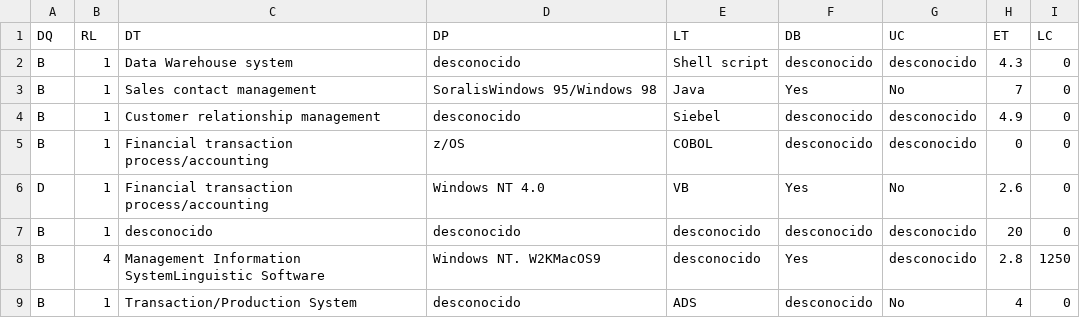
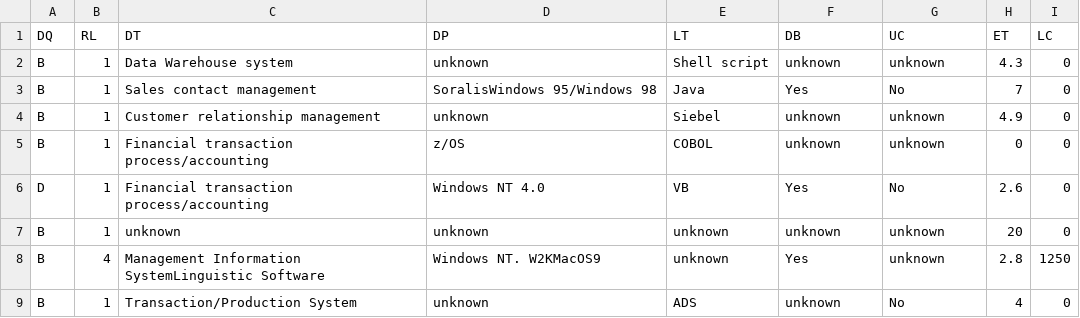
Before and after one commit to FauDavid/MFSDOBNN-IC-TP, a CSV file: dataset-entrada.csv, drawn as a sheet.

Commit message:
Update dataset-entrada.csv

```diff
--- a/dataset-entrada.csv
+++ b/dataset-entrada.csv
@@ -1,9 +1,9 @@
 DQ,RL,DT,DP,LT,DB,UC,ET,LC
-B,1,Data Warehouse system,desconocido,Shell script,desconocido,desconocido,4.3,0
+B,1,Data Warehouse system,unknown,Shell script,unknown,unknown,4.3,0
 B,1,Sales contact management,SoralisWindows 95/Windows 98,Java,Yes,No,7,0
-B,1,Customer relationship management,desconocido,Siebel,desconocido,desconocido,4.9,0
-B,1,Financial transaction process/accounting,z/OS,COBOL,desconocido,desconocido,0,0
+B,1,Customer relationship management,unknown,Siebel,unknown,unknown,4.9,0
+B,1,Financial transaction process/accounting,z/OS,COBOL,unknown,unknown,0,0
 D,1,Financial transaction process/accounting,Windows NT 4.0,VB,Yes,No,2.6,0
-B,1,desconocido,desconocido,desconocido,desconocido,desconocido,20,0
-B,4,Management Information SystemLinguistic Software,Windows NT. W2KMacOS9,desconocido,Yes,desconocido,2.8,1250
-B,1,Transaction/Production System,desconocido,ADS,desconocido,No,4,0
+B,1,unknown,unknown,unknown,unknown,unknown,20,0
+B,4,Management Information SystemLinguistic Software,Windows NT. W2KMacOS9,unknown,Yes,unknown,2.8,1250
+B,1,Transaction/Production System,unknown,ADS,unknown,No,4,0
```
